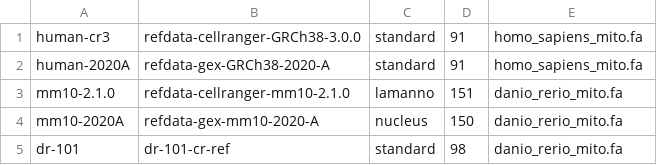
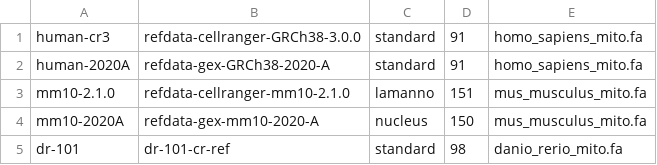
Before and after one commit to COMBINE-lab/alevin-fry-paper-scripts, a CSV file: data_prep_scripts/refs.csv, drawn as a sheet.

Commit message:
Fix splici scripts

```diff
--- a/data_prep_scripts/refs.csv
+++ b/data_prep_scripts/refs.csv
@@ -2,4 +2,4 @@ human-cr3,refdata-cellranger-GRCh38-3.0.0,standard,91,homo_sapiens_mito.fa
 human-2020A,refdata-gex-GRCh38-2020-A,standard,91,homo_sapiens_mito.fa
-mm10-2.1.0,refdata-cellranger-mm10-2.1.0,lamanno,151,danio_rerio_mito.fa
-mm10-2020A,refdata-gex-mm10-2020-A,nucleus,150,danio_rerio_mito.fa
+mm10-2.1.0,refdata-cellranger-mm10-2.1.0,lamanno,151,mus_musculus_mito.fa
+mm10-2020A,refdata-gex-mm10-2020-A,nucleus,150,mus_musculus_mito.fa
 dr-101,dr-101-cr-ref,standard,98,danio_rerio_mito.fa
```
Also changed, not shown: 1 other file.
